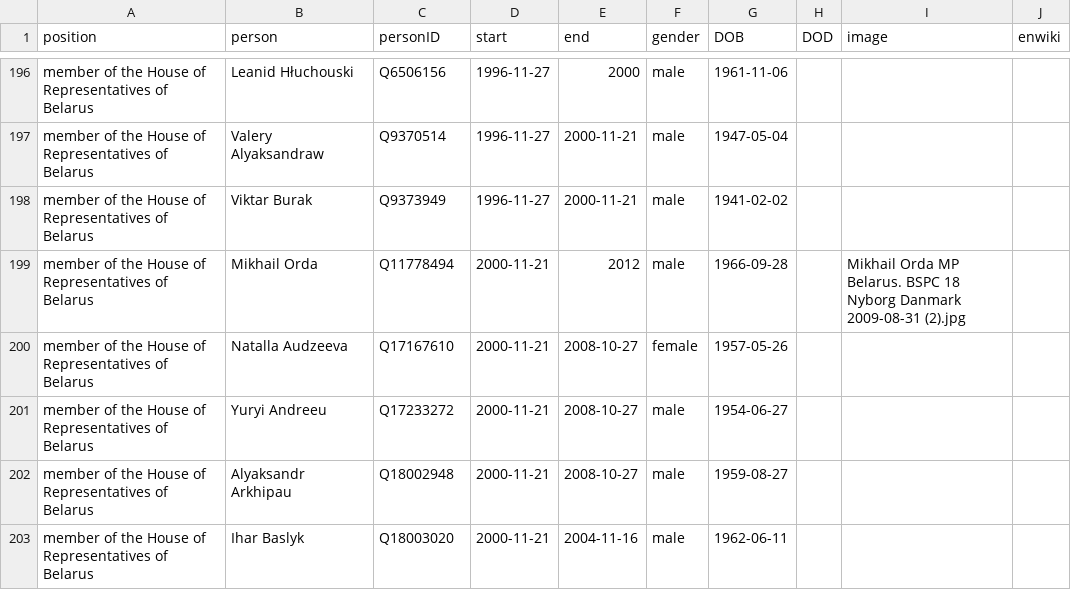
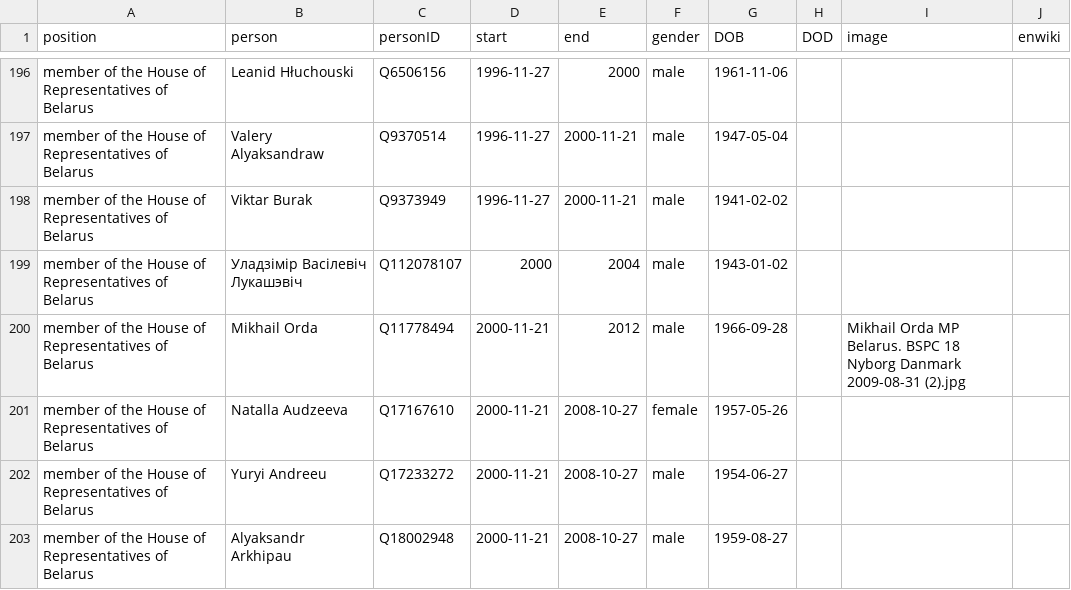
Before and after one commit to every-politician-scrapers/belarus-ministers, a CSV file: html/legislators.csv, drawn as a sheet; only a part is shown, gaps mark what is left out; the shorter side is filled out with more unchanged rows; the diff names each change by its address in the sheet, - before the commit and + after, or states it on an @@ line.

```diff
--- a/html/legislators.csv
+++ b/html/legislators.csv
+row 199: member of the House of Representatives of Belarus | Уладзімір Васілевіч Лукашэвіч | Q112078107 | 2000 | 2004 | male | 1943-01-02
```
Also changed, not shown: html/holders21.csv.
